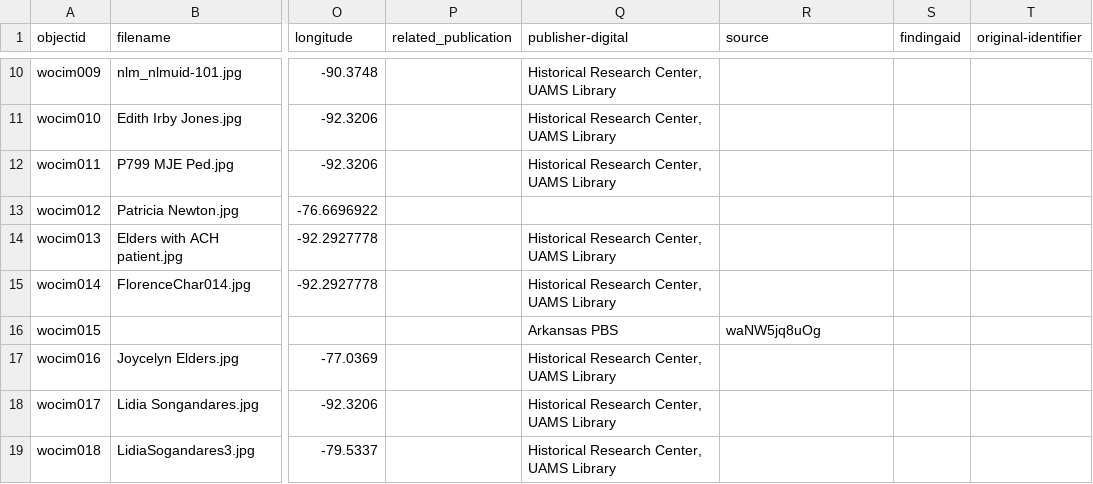
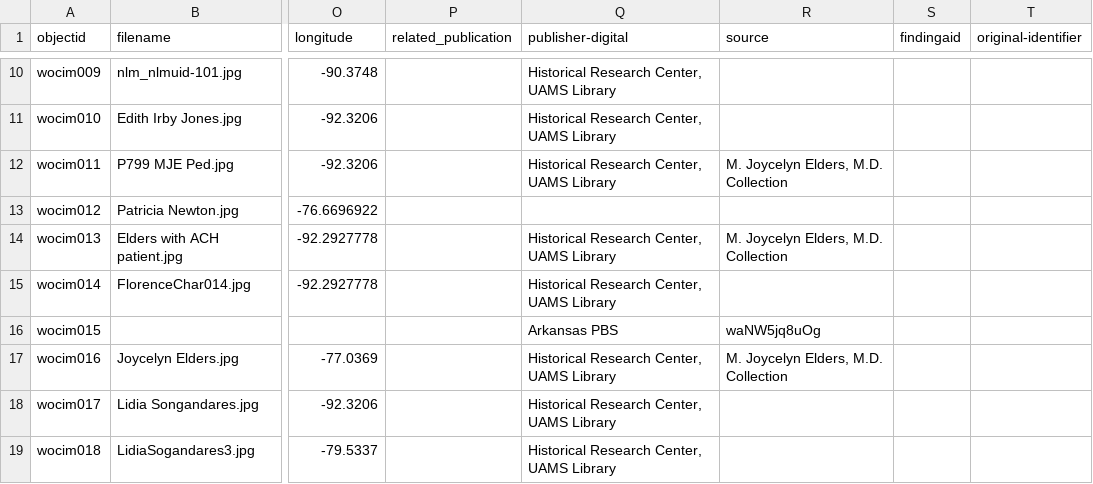
Before and after one commit to Starkad2/Wocim-GH2, a CSV file: _data/Wocim.csv, drawn as a sheet; only a part is shown, gaps mark what is left out; the diff names each change by its address in the sheet, - before the commit and + after, or states it on an @@ line.

Commit message:
Add files via upload

```diff
--- a/_data/Wocim.csv
+++ b/_data/Wocim.csv
-R12 (source): (empty)
+R12 (source): M. Joycelyn Elders, M.D. Collection
-R14 (source): (empty)
+R14 (source): M. Joycelyn Elders, M.D. Collection
-R17 (source): (empty)
+R17 (source): M. Joycelyn Elders, M.D. Collection
```
